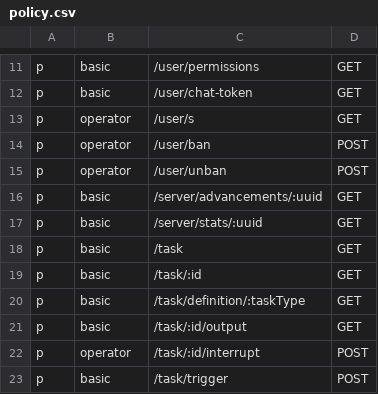
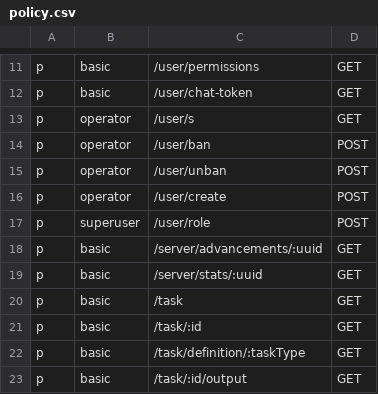
Before and after one commit to Subilan/go-aliyunmc, a CSV file: internal/perms/policy.csv, drawn as a sheet; only a part is shown, gaps mark what is left out; the shorter side is filled out with more unchanged rows; the diff names each change by its address in the sheet, - before the commit and + after, or states it on an @@ line.

Commit message:
feat: user management extension

```diff
--- a/internal/perms/policy.csv
+++ b/internal/perms/policy.csv
+row 16: p | operator | /user/create | POST
+row 17: p | superuser | /user/role | POST
```
Also changed, not shown: 8 other files.
